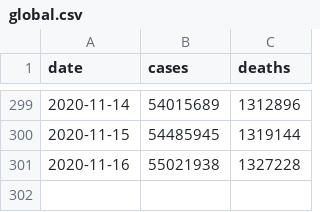
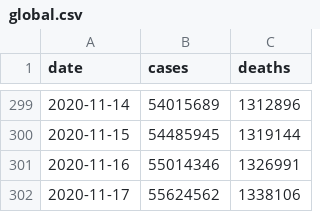
Before and after one commit to covid-open-data/xform-casecount-jhu, a CSV file: output/global.csv, drawn as a sheet; only a part is shown, gaps mark what is left out.

```diff
--- a/output/global.csv
+++ b/output/global.csv
@@ -300,2 +300,3 @@ date,cases,deaths
 2020-11-15,54485945,1319144
-2020-11-16,55021938,1327228
+2020-11-16,55014346,1326991
+2020-11-17,55624562,1338106
```
Also changed, not shown: output/continents.csv, output/who_regions.csv, 1 other file.
